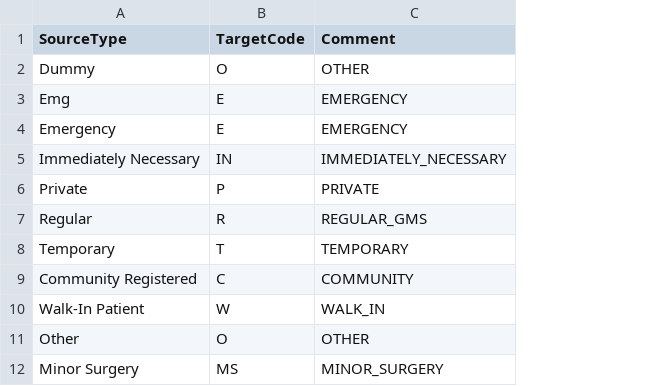
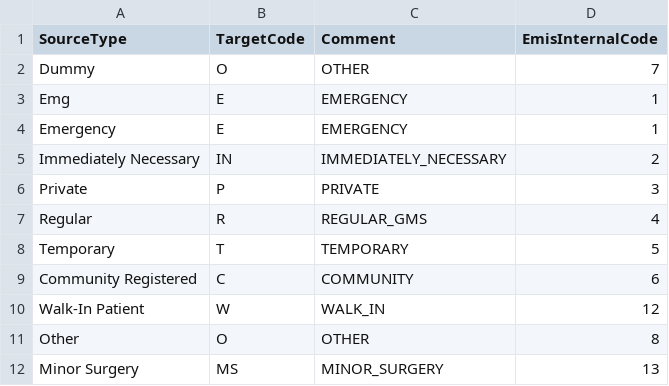
Before and after one commit to endeavourhealth/Transforms, a CSV file: src/main/resources/EmisPatientTypeMap.csv, drawn as a sheet; only a part is shown; the diff names each change by its address in the sheet, - before the commit and + after, or states it on an @@ line.

```diff
--- a/src/main/resources/EmisPatientTypeMap.csv
+++ b/src/main/resources/EmisPatientTypeMap.csv
+column D (EmisInternalCode), rows 2-12: 7 | 1 | 1 | 2 | 3 | 4 | 5 | 6 | 12 | 8 | 13
```
Also changed, not shown: 4 other files.
